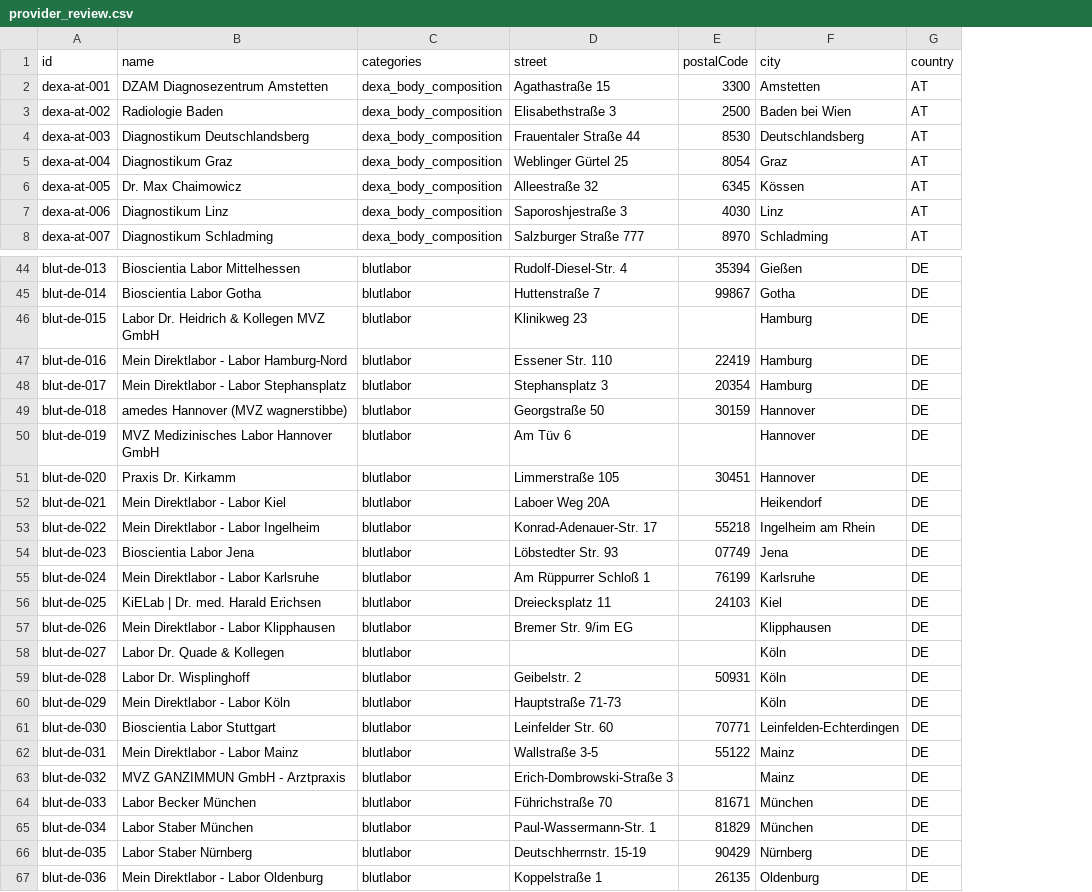
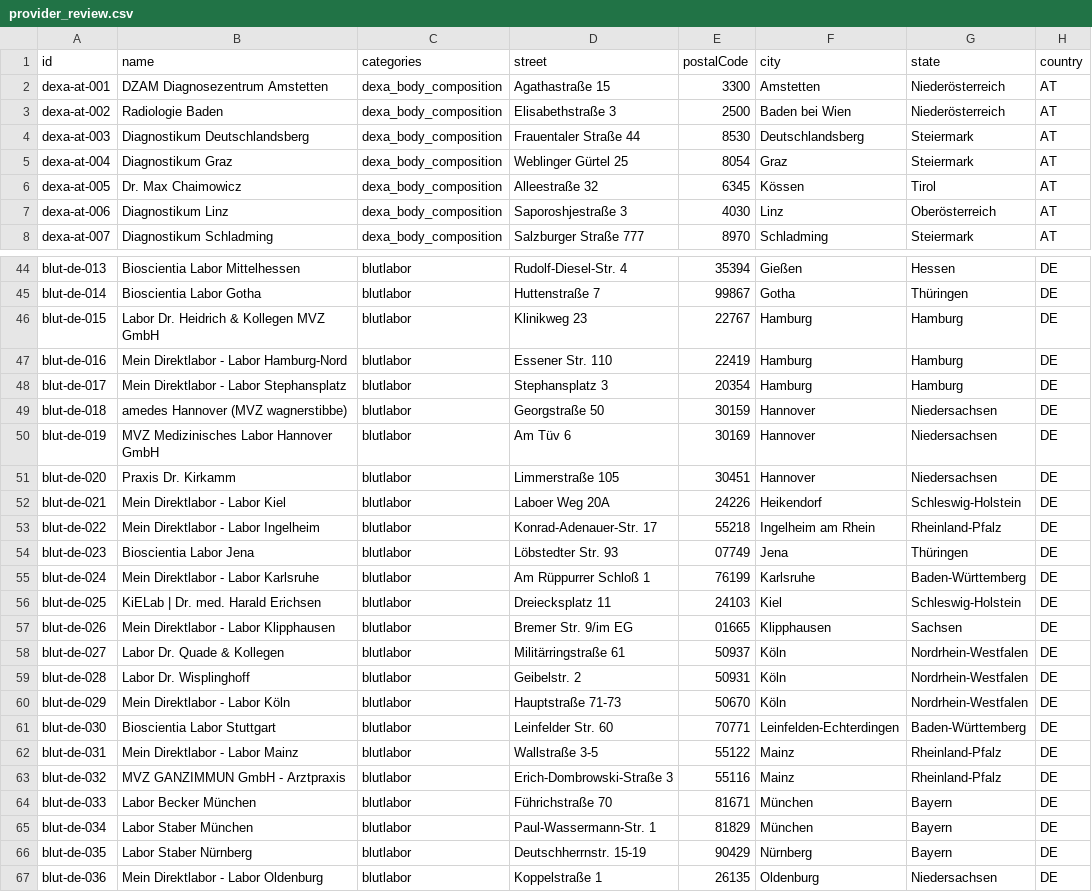
Before and after one commit to dome317/laborsuche-dach, a CSV file: data/processed/provider_review.csv, drawn as a sheet; only a part is shown, gaps mark what is left out; the diff covers the shown part only; the diff names each change by its address in the sheet, - before the commit and + after, or states it on an @@ line.

```diff
--- a/data/processed/provider_review.csv
+++ b/data/processed/provider_review.csv
+column G (state), rows 2-8: Niederösterreich | Niederösterreich | Steiermark | Steiermark | Tirol | Oberösterreich | Steiermark; rows 44-67: Hessen | Thüringen | Hamburg | Hamburg | Hamburg | Niedersachsen | Niedersachsen | Niedersachsen | Schleswig-Holstein | Rheinland-Pfalz | Thüringen | Baden-Württemberg | Schleswig-Holstein | Sachsen | Nordrhein-Westfalen | Nordrhein-Westfalen | Nordrhein-Westfalen | Baden-Württemberg | Rheinland-Pfalz | Rheinland-Pfalz | Bayern | Bayern | Bayern | Niedersachsen
-E46 (postalCode): (empty)
+E46 (postalCode): 22767
-E50 (postalCode): (empty)
+E50 (postalCode): 30169
-E52 (postalCode): (empty)
+E52 (postalCode): 24226
-E57 (postalCode): (empty)
+E57 (postalCode): 01665
-D58 (street): (empty)
+D58 (street): Militärringstraße 61
-E58 (postalCode): (empty)
+E58 (postalCode): 50937
-E60 (postalCode): (empty)
+E60 (postalCode): 50670
-E63 (postalCode): (empty)
+E63 (postalCode): 55116
```
Also changed, not shown: 3 edited cells elsewhere in this file, 4 other files.
